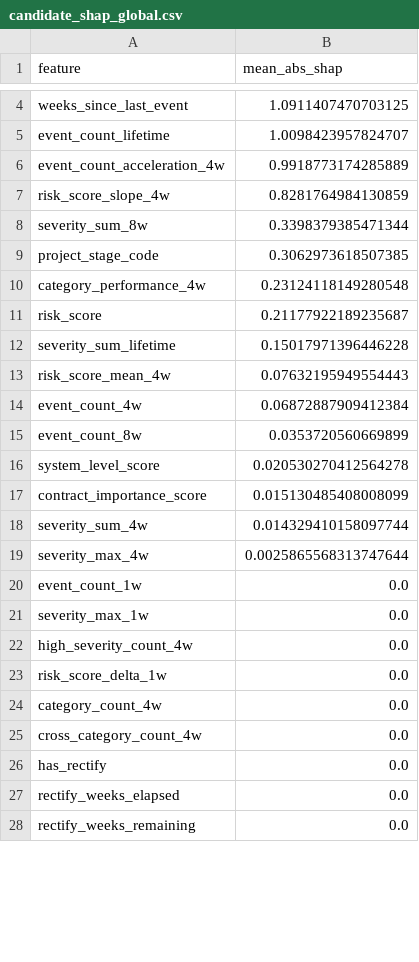
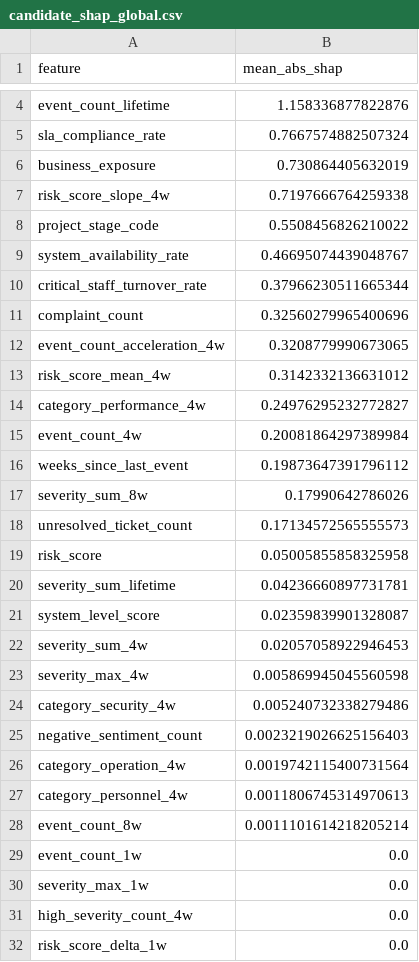
Before and after one commit to lifanghen-ux/jiujiang, a CSV file: artifacts/reports/candidate_shap_global.csv, drawn as a sheet; only a part is shown, gaps mark what is left out; the shorter side is filled out with more unchanged rows; removed rows and columns are numbered as before the commit, all else as after; the diff covers the shown part only; the diff names each change by its address in the sheet, - before the commit and + after, or states it on an @@ line.

Commit message:
feat: add leading indicator experiment and v0.2 contracts

```diff
--- a/artifacts/reports/candidate_shap_global.csv
+++ b/artifacts/reports/candidate_shap_global.csv
-row 4: weeks_since_last_event | 1.0911407470703125
-B4 (mean_abs_shap): 1.0098423957824707
+B4 (mean_abs_shap): 1.158336877822876
-row 6: event_count_acceleration_4w | 0.9918773174285889
+row 5: sla_compliance_rate | 0.7667574882507324
+row 6: business_exposure | 0.730864405632019
-B7 (mean_abs_shap): 0.8281764984130859
+B7 (mean_abs_shap): 0.7197666764259338
-row 8: severity_sum_8w | 0.3398379385471344
-B8 (mean_abs_shap): 0.3062973618507385
+B8 (mean_abs_shap): 0.5508456826210022
+row 9: system_availability_rate | 0.46695074439048767
+row 10: critical_staff_turnover_rate | 0.37966230511665344
+row 11: complaint_count | 0.32560279965400696
+row 12: event_count_acceleration_4w | 0.3208779990673065
+row 13: risk_score_mean_4w | 0.3142332136631012
-B14 (mean_abs_shap): 0.23124118149280548
+B14 (mean_abs_shap): 0.24976295232772827
+row 15: event_count_4w | 0.20081864297389984
+row 16: weeks_since_last_event | 0.19873647391796112
+row 17: severity_sum_8w | 0.17990642786026
+row 18: unresolved_ticket_count | 0.17134572565555573
-B19 (mean_abs_shap): 0.21177922189235687
+B19 (mean_abs_shap): 0.05005855858325958
-B20 (mean_abs_shap): 0.15017971396446228
+B20 (mean_abs_shap): 0.04236660897731781
-row 13: risk_score_mean_4w | 0.07632195949554443
-row 14: event_count_4w | 0.06872887909412384
-row 15: event_count_8w | 0.0353720560669899
-B21 (mean_abs_shap): 0.020530270412564278
+B21 (mean_abs_shap): 0.02359839901328087
-row 17: contract_importance_score | 0.015130485408008099
-B22 (mean_abs_shap): 0.014329410158097744
+B22 (mean_abs_shap): 0.02057058922946453
-B23 (mean_abs_shap): 0.0025865568313747644
+B23 (mean_abs_shap): 0.005869945045560598
+row 24: category_security_4w | 0.005240732338279486
+row 25: negative_sentiment_count | 0.0023219026625156403
+row 26: category_operation_4w | 0.0019742115400731564
+row 27: category_personnel_4w | 0.0011806745314970613
+row 28: event_count_8w | 0.0011101614218205214
```
Also changed, not shown: 2 added rows, 3 removed rows and 2 edited cells elsewhere in this file, 36 other files.
